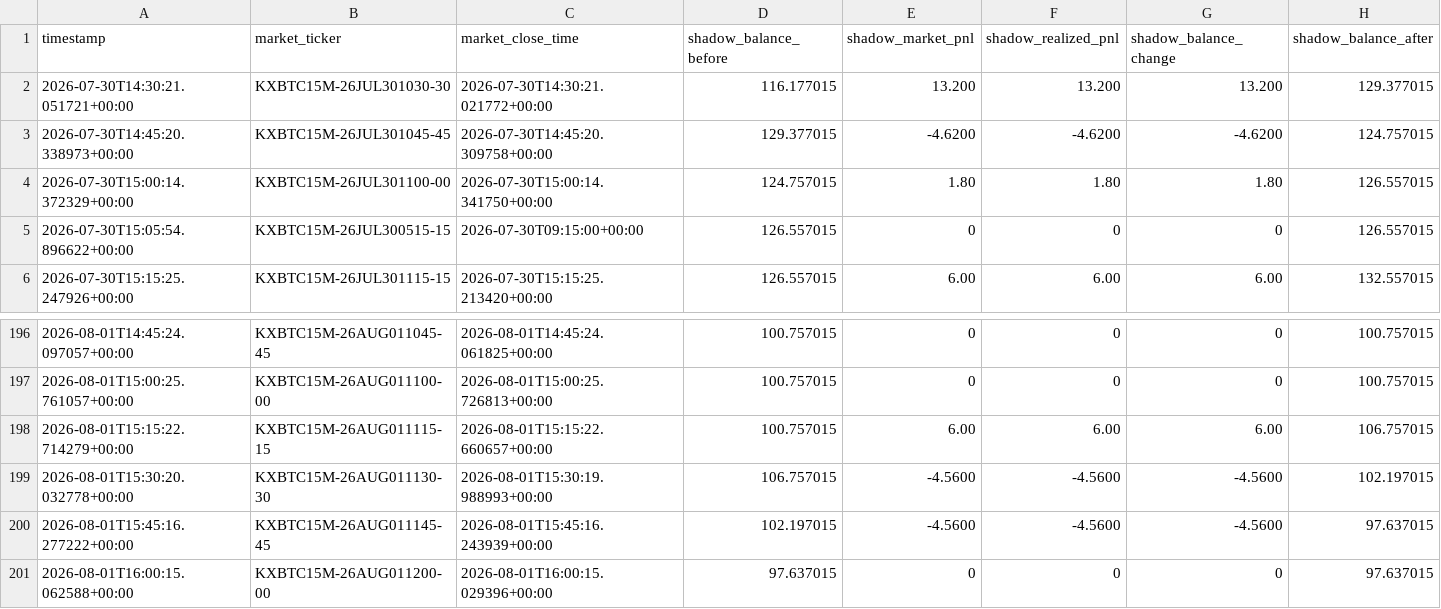
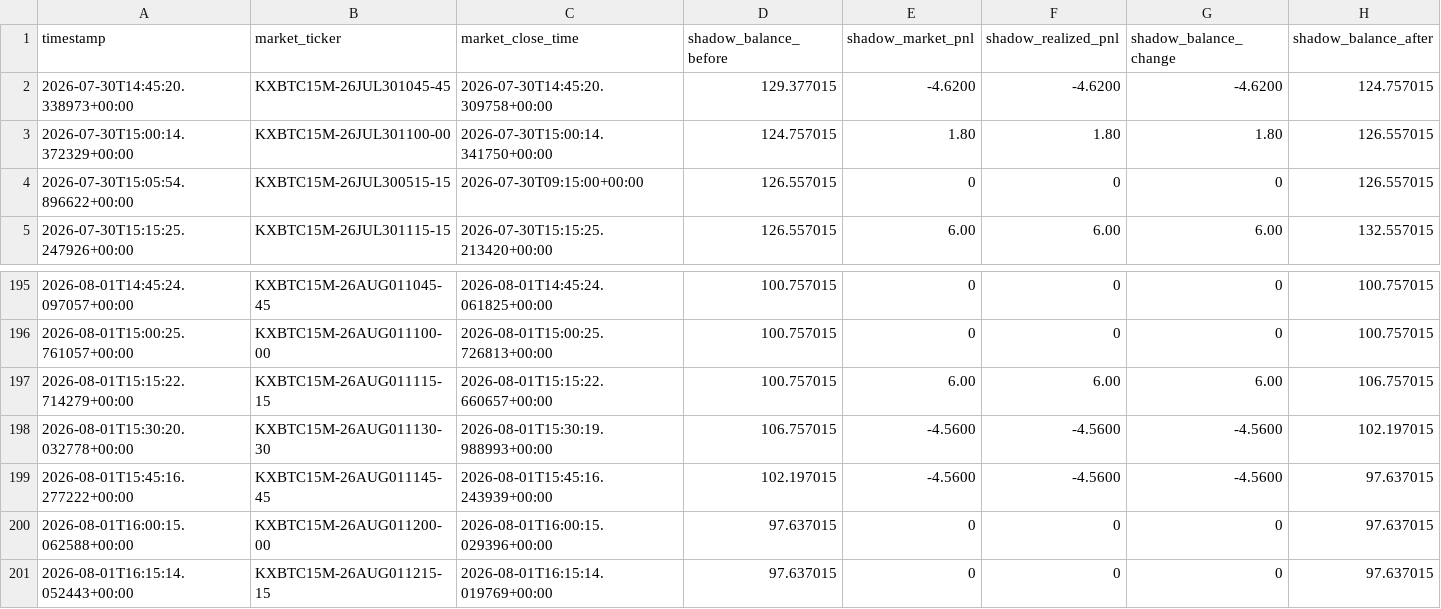
Before and after one commit to tamzid2001/polymarketfuturesbot, a CSV file: data/kalshi_shadow_equity_history.csv, drawn as a sheet; only a part is shown, gaps mark what is left out; removed rows and columns are numbered as before the commit, all else as after; rows hold the shown columns only; the diff names each change by its address in the sheet, - before the commit and + after, or states it on an @@ line.

```diff
--- a/data/kalshi_shadow_equity_history.csv
+++ b/data/kalshi_shadow_equity_history.csv
-row 2: 2026-07-30T14:30:21.051721+00:00 | KXBTC15M-26JUL301030-30 | 2026-07-30T14:30:21.021772+00:00 | 116.177015 | 13.200 | 13.200 | 13.200 | 129.377015
+row 201: 2026-08-01T16:15:14.052443+00:00 | KXBTC15M-26AUG011215-15 | 2026-08-01T16:15:14.019769+00:00 | 97.637015 | 0 | 0 | 0 | 97.637015
```
Also changed, not shown: data/kalshi_actual_equity_history.csv, 3 other files.
